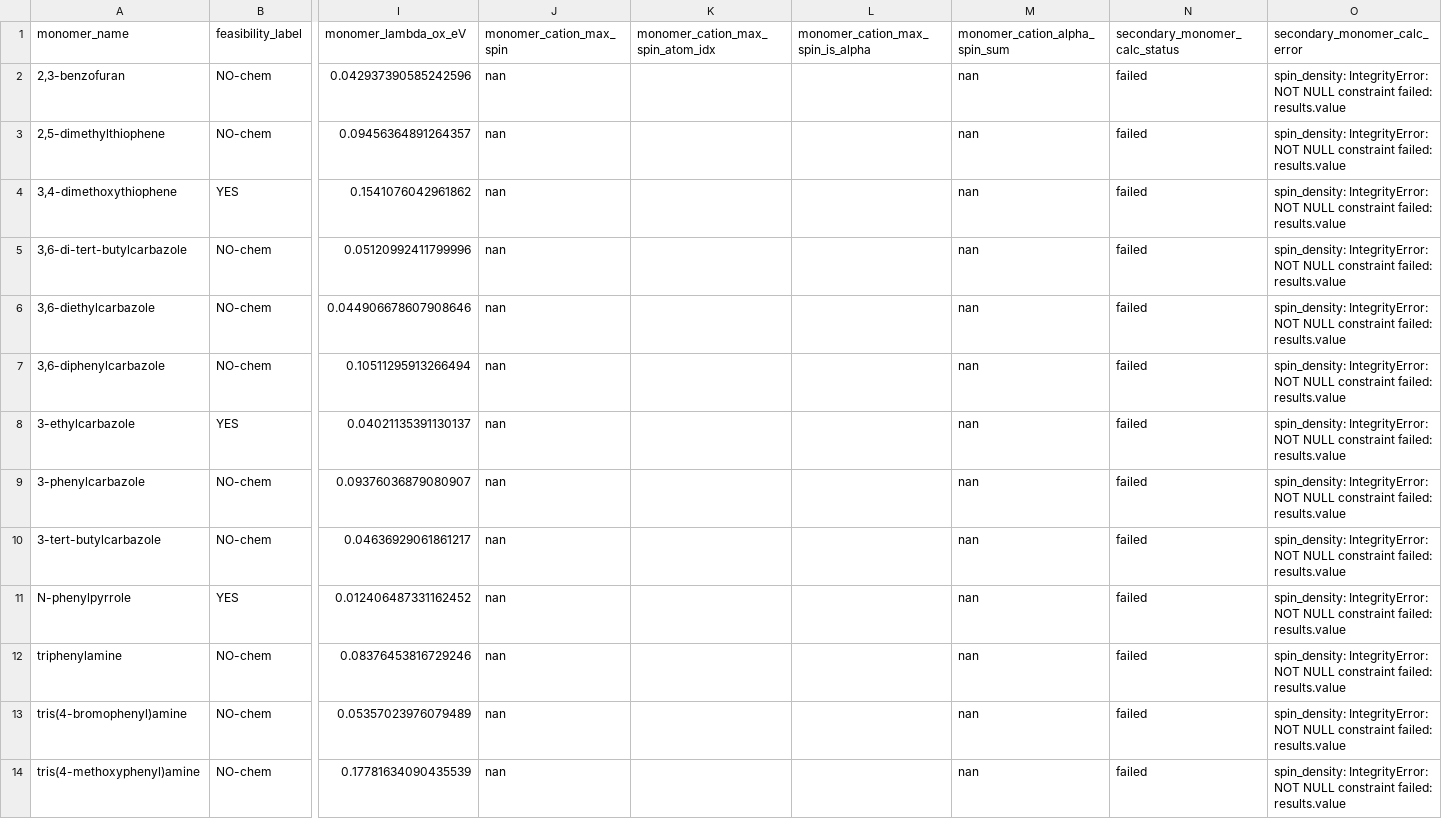
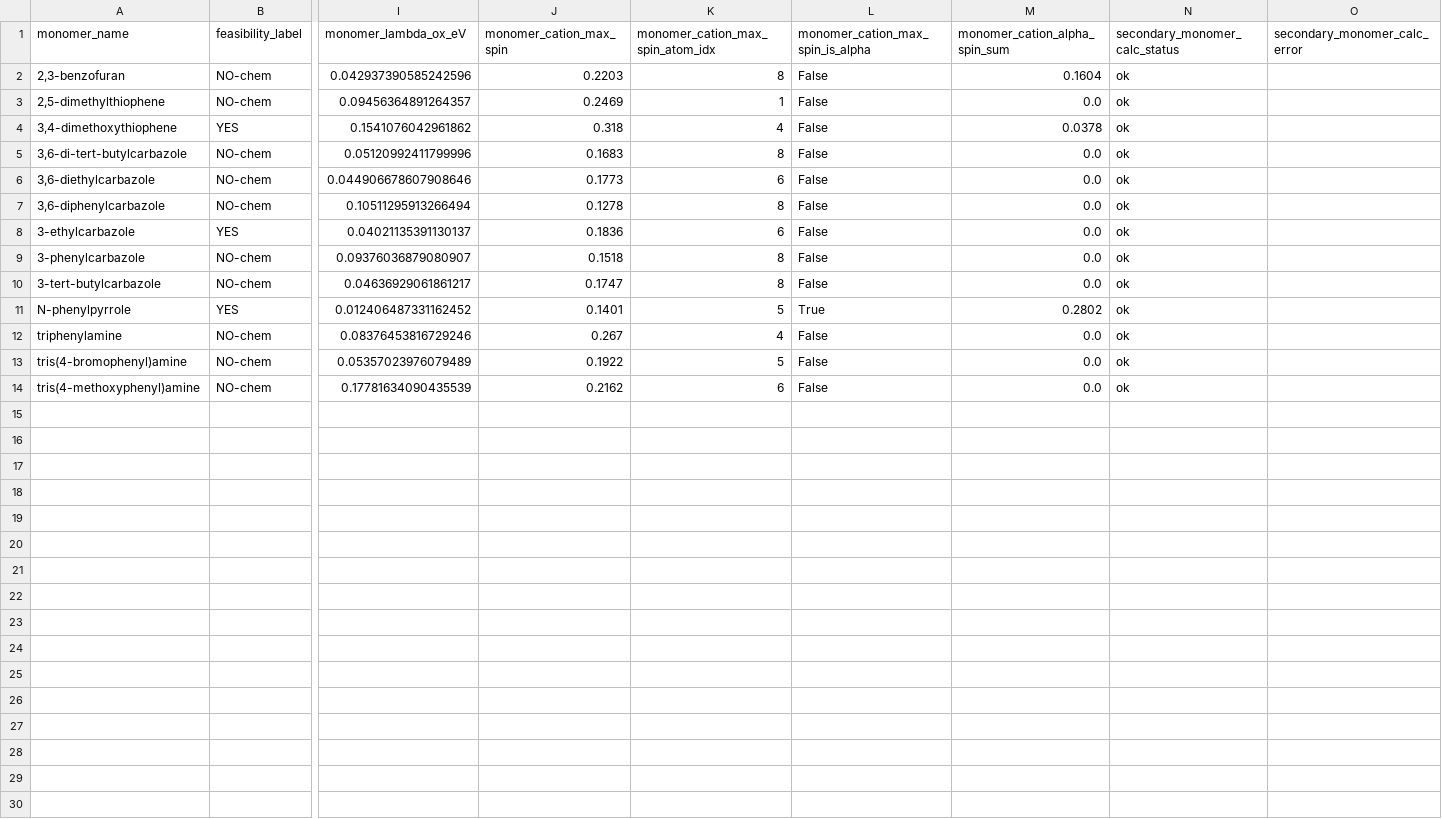
Before and after one commit to Caesiumatic/CombHTS, a CSV file: data/lit_curation/lambda_feasibility_extra_results.csv, drawn as a sheet; only a part is shown, gaps mark what is left out; the diff names each change by its address in the sheet, - before the commit and + after, or states it on an @@ line.

Commit message:
data/docs(C): spin descriptor populated (13/13 ok, SGE 417959) + curation ledger
Refreshed lambda_feasibility_extra_results.csv with real-xTB cation spins (the
spin fix works end-to-end: status failed->ok for all 13; alpha-blocked NOs show
alpha_spin_sum~0, the structural-infeasibility signal lambda can't see). Cleared
the "alpha-spin unavailable at xtb screening" blocker in STATUS (B1/T15). Added
the 2026-06-26 deep-research curation ledger to DECISIONS_PENDING (closed /
answered / still-walled). Strict production line untouched.

```diff
--- a/data/lit_curation/lambda_feasibility_extra_results.csv
+++ b/data/lit_curation/lambda_feasibility_extra_results.csv
-J2 (monomer_cation_max_spin): nan
+J2 (monomer_cation_max_spin): 0.2203
-K2 (monomer_cation_max_spin_atom_idx): (empty)
+K2 (monomer_cation_max_spin_atom_idx): 8
-L2:L10 (monomer_cation_max_spin_is_alpha): (empty)
+L2:L10 (monomer_cation_max_spin_is_alpha): False
-M2 (monomer_cation_alpha_spin_sum): nan
+M2 (monomer_cation_alpha_spin_sum): 0.1604
-N2:N14 (secondary_monomer_calc_status): failed
+N2:N14 (secondary_monomer_calc_status): ok
-O2:O14 (secondary_monomer_calc_error): spin_density: IntegrityError: NOT NULL constraint failed: results.value
+O2:O14 (secondary_monomer_calc_error): (empty)
-J3 (monomer_cation_max_spin): nan
+J3 (monomer_cation_max_spin): 0.2469
-K3 (monomer_cation_max_spin_atom_idx): (empty)
+K3 (monomer_cation_max_spin_atom_idx): 1
-M3 (monomer_cation_alpha_spin_sum): nan
+M3 (monomer_cation_alpha_spin_sum): 0.0
-J4 (monomer_cation_max_spin): nan
+J4 (monomer_cation_max_spin): 0.318
-K4 (monomer_cation_max_spin_atom_idx): (empty)
+K4 (monomer_cation_max_spin_atom_idx): 4
-M4 (monomer_cation_alpha_spin_sum): nan
+M4 (monomer_cation_alpha_spin_sum): 0.0378
-J5 (monomer_cation_max_spin): nan
+J5 (monomer_cation_max_spin): 0.1683
-K5 (monomer_cation_max_spin_atom_idx): (empty)
+K5 (monomer_cation_max_spin_atom_idx): 8
-M5:M10 (monomer_cation_alpha_spin_sum): nan
+M5:M10 (monomer_cation_alpha_spin_sum): 0.0
-J6 (monomer_cation_max_spin): nan
+J6 (monomer_cation_max_spin): 0.1773
-K6 (monomer_cation_max_spin_atom_idx): (empty)
+K6 (monomer_cation_max_spin_atom_idx): 6
-J7 (monomer_cation_max_spin): nan
+J7 (monomer_cation_max_spin): 0.1278
-K7 (monomer_cation_max_spin_atom_idx): (empty)
+K7 (monomer_cation_max_spin_atom_idx): 8
-J8 (monomer_cation_max_spin): nan
+J8 (monomer_cation_max_spin): 0.1836
-K8 (monomer_cation_max_spin_atom_idx): (empty)
+K8 (monomer_cation_max_spin_atom_idx): 6
-J9 (monomer_cation_max_spin): nan
+J9 (monomer_cation_max_spin): 0.1518
-K9:K10 (monomer_cation_max_spin_atom_idx): (empty)
+K9:K10 (monomer_cation_max_spin_atom_idx): 8
-J10 (monomer_cation_max_spin): nan
+J10 (monomer_cation_max_spin): 0.1747
-J11 (monomer_cation_max_spin): nan
+J11 (monomer_cation_max_spin): 0.1401
-K11 (monomer_cation_max_spin_atom_idx): (empty)
+K11 (monomer_cation_max_spin_atom_idx): 5
-L11 (monomer_cation_max_spin_is_alpha): (empty)
+L11 (monomer_cation_max_spin_is_alpha): True
-M11 (monomer_cation_alpha_spin_sum): nan
+M11 (monomer_cation_alpha_spin_sum): 0.2802
-J12 (monomer_cation_max_spin): nan
+J12 (monomer_cation_max_spin): 0.267
-K12 (monomer_cation_max_spin_atom_idx): (empty)
+K12 (monomer_cation_max_spin_atom_idx): 4
-L12:L14 (monomer_cation_max_spin_is_alpha): (empty)
+L12:L14 (monomer_cation_max_spin_is_alpha): False
-M12:M14 (monomer_cation_alpha_spin_sum): nan
+M12:M14 (monomer_cation_alpha_spin_sum): 0.0
-J13 (monomer_cation_max_spin): nan
+J13 (monomer_cation_max_spin): 0.1922
-K13 (monomer_cation_max_spin_atom_idx): (empty)
+K13 (monomer_cation_max_spin_atom_idx): 5
-J14 (monomer_cation_max_spin): nan
+J14 (monomer_cation_max_spin): 0.2162
-K14 (monomer_cation_max_spin_atom_idx): (empty)
+K14 (monomer_cation_max_spin_atom_idx): 6
```
Also changed, not shown: 3 other files.
